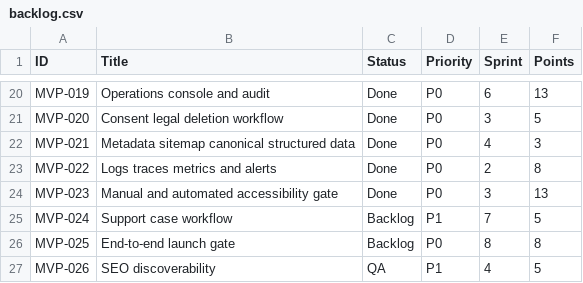
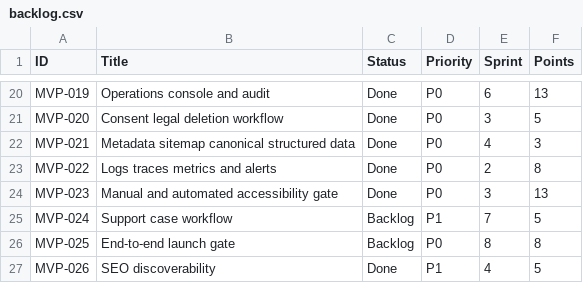
Before and after one commit to posiauday/PPUniverse, a CSV file: planning/backlog.csv, drawn as a sheet; only a part is shown, gaps mark what is left out.

```diff
--- a/planning/backlog.csv
+++ b/planning/backlog.csv
@@ -26,2 +26,2 @@ MVP-024,Support case workflow,Backlog,P1,7,5
 MVP-025,End-to-end launch gate,Backlog,P0,8,8
-MVP-026,SEO discoverability,QA,P1,4,5
+MVP-026,SEO discoverability,Done,P1,4,5
```
Also changed, not shown: planning/mvp-backlog.csv, 3 other files.
